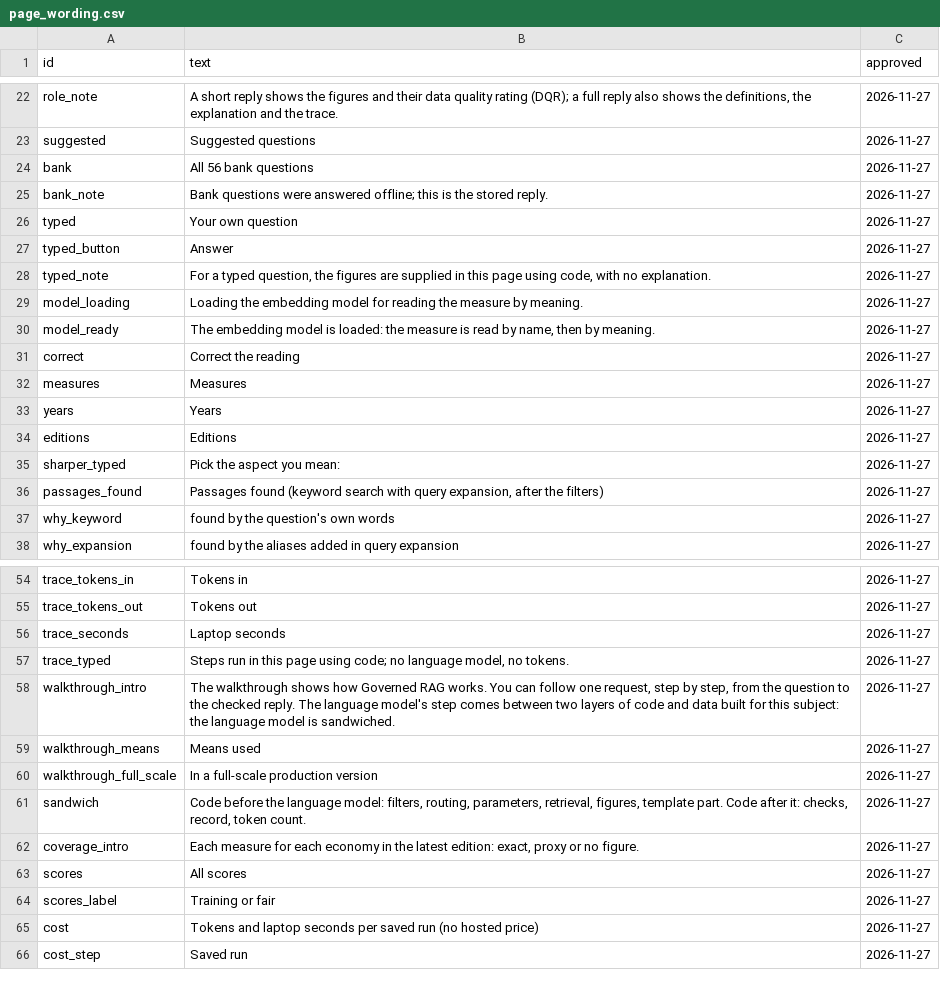
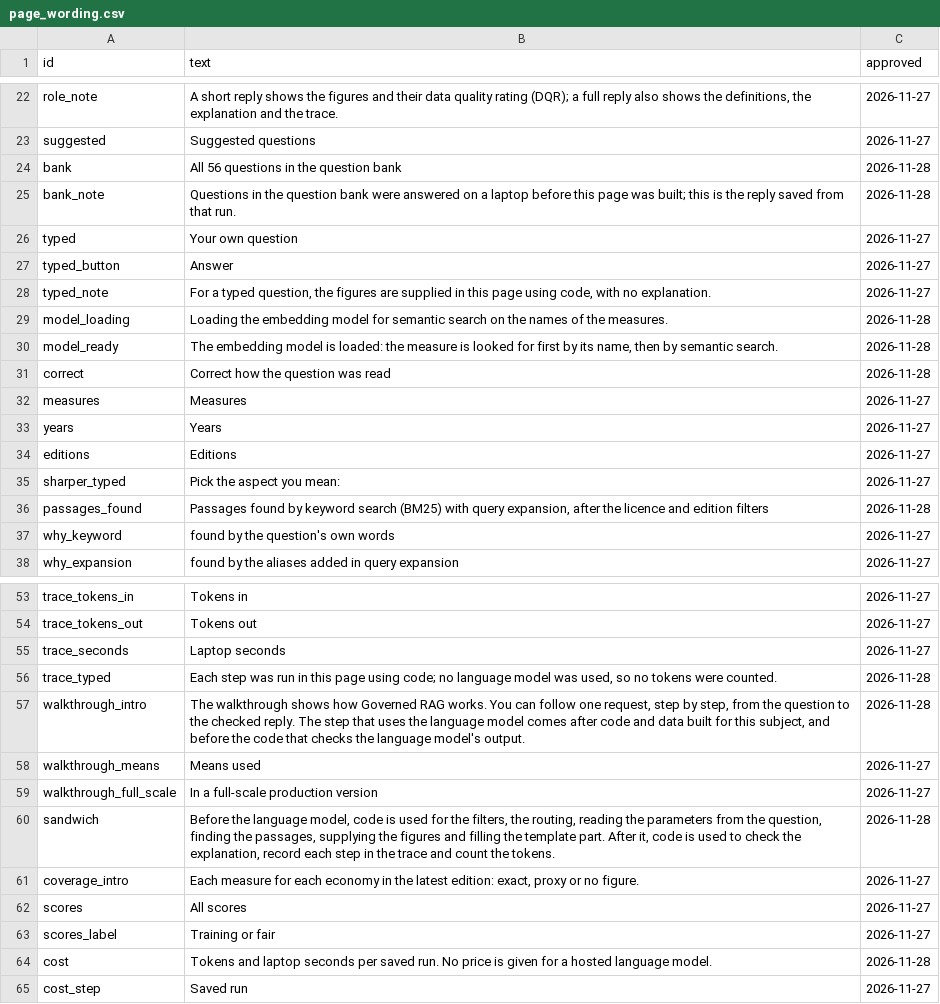
Before and after one commit to lavanito/python-rag-textbook, a CSV file: data/page_wording.csv, drawn as a sheet; only a part is shown, gaps mark what is left out; the diff covers the shown part only.

```diff
--- a/data/page_wording.csv
+++ b/data/page_wording.csv
@@ -23,4 +23,4 @@ role_note,"A short reply shows the figures and their data quality rating (DQR);
 suggested,Suggested questions,2026-11-27
-bank,All 56 bank questions,2026-11-27
-bank_note,Bank questions were answered offline; this is the stored reply.,2026-11-27
+bank,All 56 questions in the question bank,2026-11-28
+bank_note,Questions in the question bank were answered on a laptop before this page was built; this is the reply saved from that run.,2026-11-28
 typed,Your own question,2026-11-27
@@ -28,5 +28,5 @@ typed_button,Answer,2026-11-27
 typed_note,"For a typed question, the figures are supplied in this page using code, with no explanation.",2026-11-27
-model_loading,Loading the embedding model for reading the measure by meaning.,2026-11-27
-model_ready,"The embedding model is loaded: the measure is read by name, then by meaning.",2026-11-27
-correct,Correct the reading,2026-11-27
+model_loading,Loading the embedding model for semantic search on the names of the measures.,2026-11-28
+model_ready,"The embedding model is loaded: the measure is looked for first by its name, then by semantic search.",2026-11-28
+correct,Correct how the question was read,2026-11-28
 measures,Measures,2026-11-27
@@ -35,3 +35,3 @@ editions,Editions,2026-11-27
 sharper_typed,Pick the aspect you mean:,2026-11-27
-passages_found,"Passages found (keyword search with query expansion, after the filters)",2026-11-27
+passages_found,"Passages found by keyword search (BM25) with query expansion, after the licence and edition filters",2026-11-28
 why_keyword,found by the question's own words,2026-11-27
@@ -56,7 +55,7 @@ trace_tokens_out,Tokens out,2026-11-27
 trace_seconds,Laptop seconds,2026-11-27
-trace_typed,"Steps run in this page using code; no language model, no tokens.",2026-11-27
-walkthrough_intro,"The walkthrough shows how Governed RAG works. You can follow one request, step by step, from the question to the checked reply. The language model's step comes between two layers of code and data built for this subject: the language model is sandwiched.",2026-11-27
+trace_typed,"Each step was run in this page using code; no language model was used, so no tokens were counted.",2026-11-28
+walkthrough_intro,"The walkthrough shows how Governed RAG works. You can follow one request, step by step, from the question to the checked reply. The step that uses the language model comes after code and data built for this subject, and before the code that checks the language model's output.",2026-11-28
 walkthrough_means,Means used,2026-11-27
 walkthrough_full_scale,In a full-scale production version,2026-11-27
-sandwich,"Code before the language model: filters, routing, parameters, retrieval, figures, template part. Code after it: checks, record, token count.",2026-11-27
+sandwich,"Before the language model, code is used for the filters, the routing, reading the parameters from the question, finding the passages, supplying the figures and filling the template part. After it, code is used to check the explanation, record each step in the trace and count the tokens.",2026-11-28
 coverage_intro,"Each measure for each economy in the latest edition: exact, proxy or no figure.",2026-11-27
@@ -64,3 +63,3 @@ scores,All scores,2026-11-27
 scores_label,Training or fair,2026-11-27
-cost,Tokens and laptop seconds per saved run (no hosted price),2026-11-27
+cost,Tokens and laptop seconds per saved run. No price is given for a hosted language model.,2026-11-28
 cost_step,Saved run,2026-11-27
```
Also changed, not shown: 4 added rows, 1 removed row and 48 edited cells elsewhere in this file, data/at_full_scale.csv, data/glossary.csv, 8 other files.
